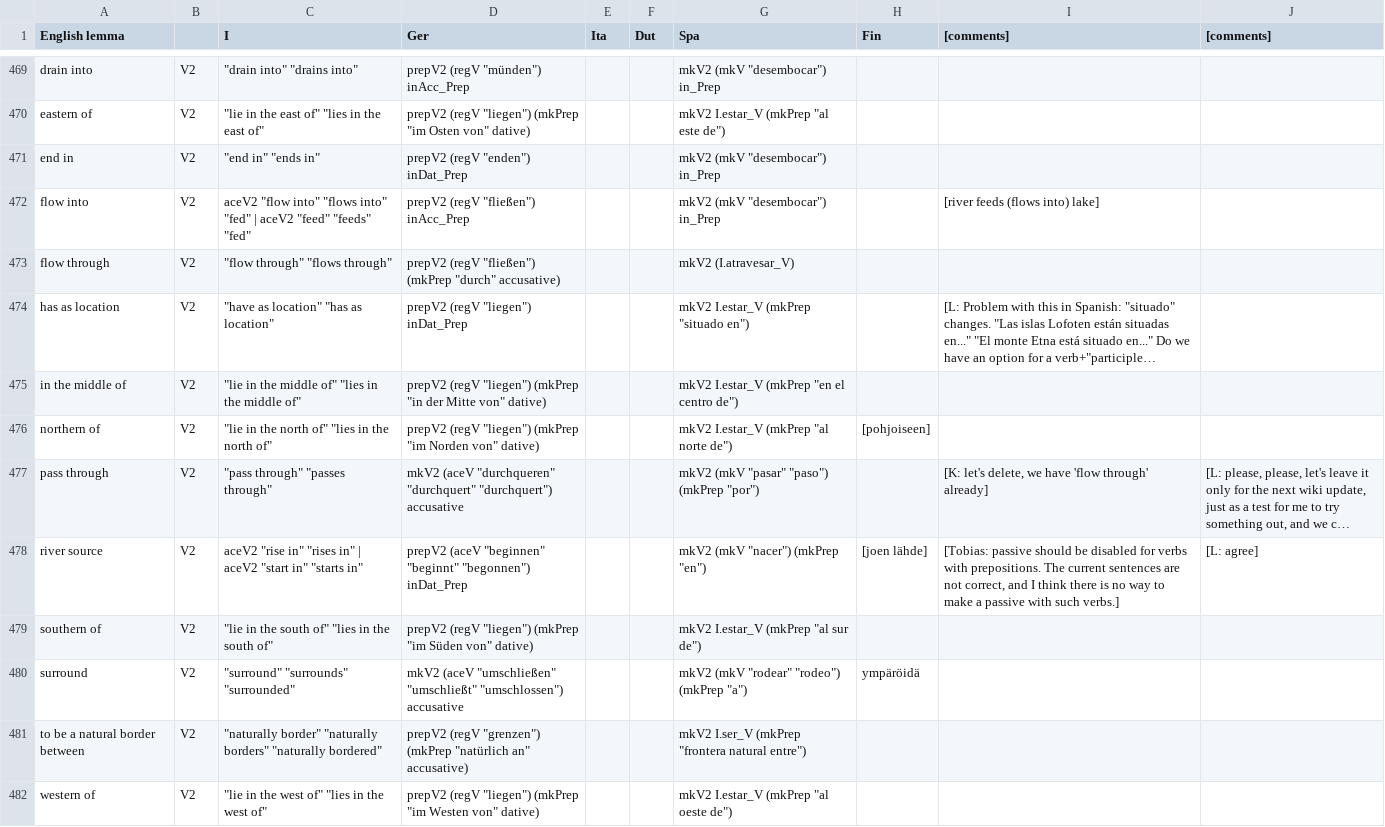
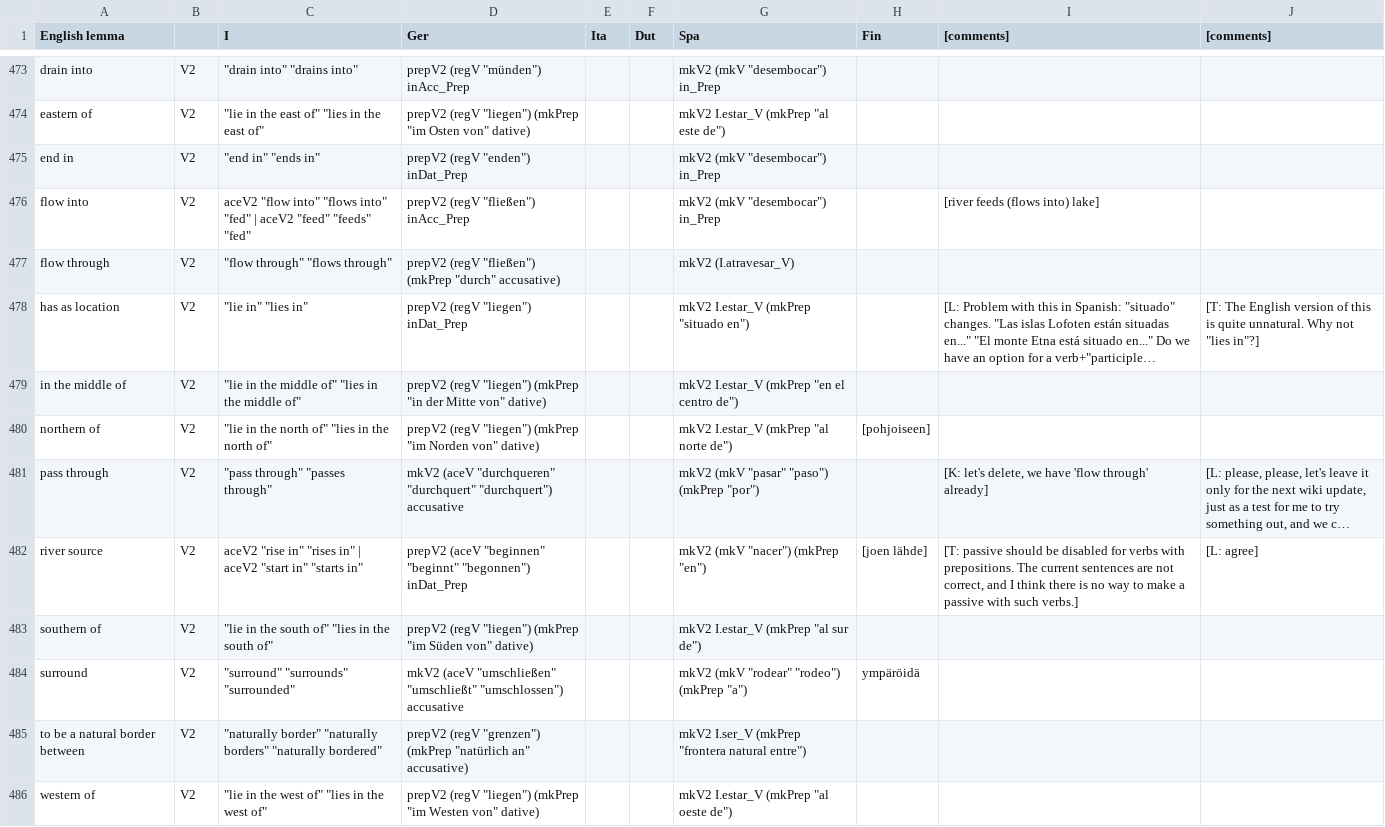
Before and after one commit to Attempto/ACE-in-GF, a CSV file: words/Geography/Geography.csv, drawn as a sheet; only a part is shown, gaps mark what is left out; long unchanged cells end in …; addresses are those after the commit; the diff covers the shown part only; the diff names each change by its address in the sheet, - before the commit and + after, or states it on an @@ line.

Commit message:
Geography: small updates

```diff
--- a/words/Geography/Geography.csv
+++ b/words/Geography/Geography.csv
-C478 (I): "have as location" "has as location"
+C478 (I): "lie in" "lies in"
-J478 ([comments]): (empty)
+J478 ([comments]): [T: The English version of this is quite unnatural. Why not "lies in"?]
-I482 ([comments]): [Tobias: passive should…
+I482 ([comments]): [T: passive should…
```
Also changed, not shown: 4 added rows and 14 edited cells elsewhere in this file, 8 other files.
